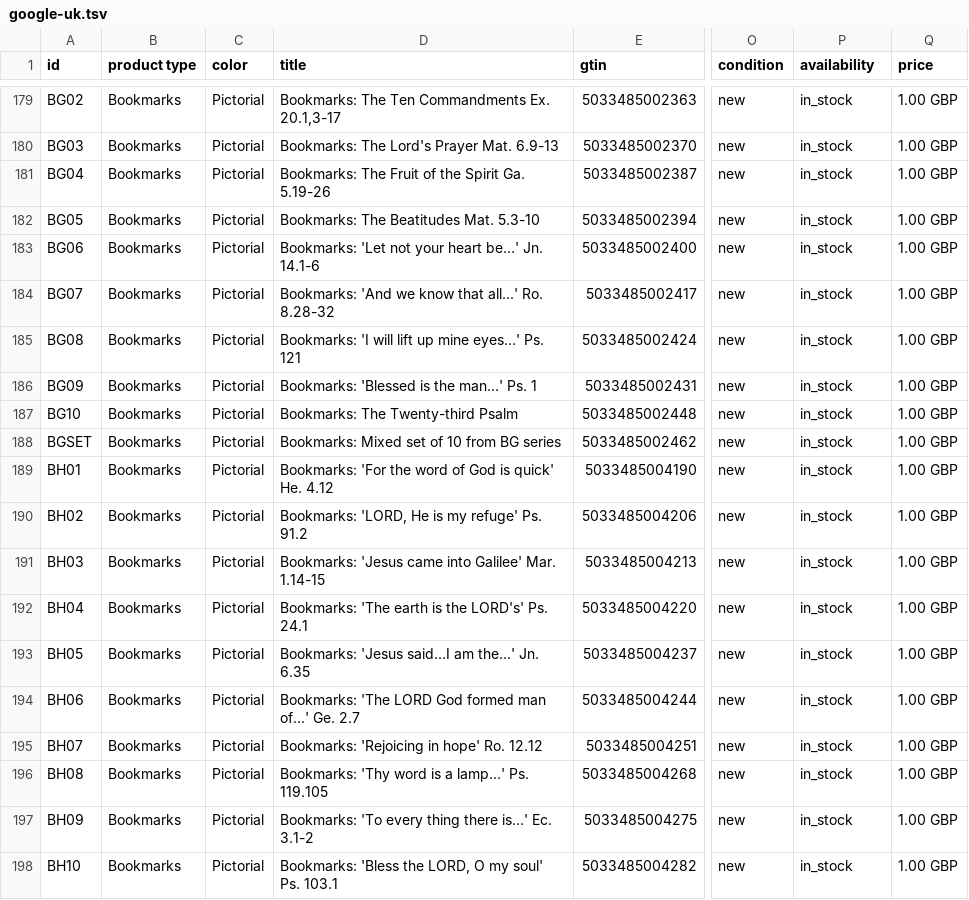
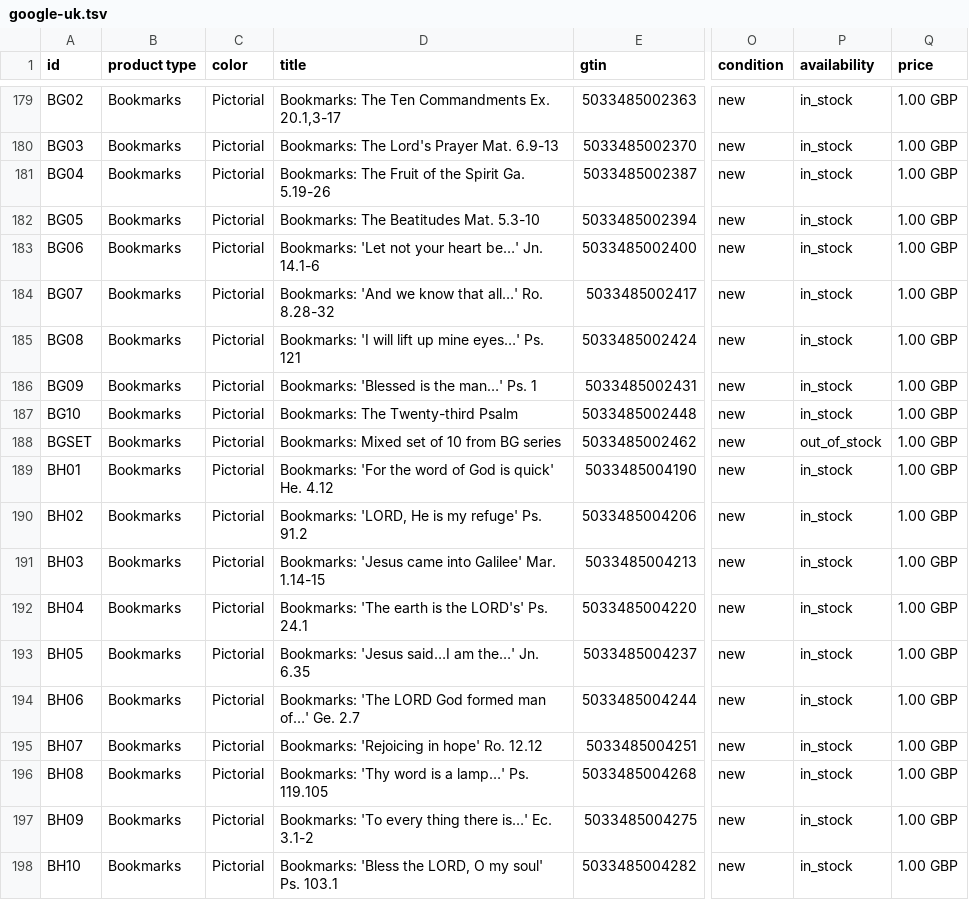
Before and after one commit to tbs-master/tbs-public-product-data, a TSV file: google-uk.tsv, drawn as a sheet; only a part is shown, gaps mark what is left out; the diff covers the shown part only; the diff names each change by its address in the sheet, - before the commit and + after, or states it on an @@ line.

```diff
--- a/google-uk.tsv
+++ b/google-uk.tsv
-D184 (title): …know that all...' Ro. 8.28-32
+D184 (title): …know that all…' Ro. 8.28-32
-P188 (availability): in_stock
+P188 (availability): out_of_stock
-D193 (title): Bookmarks: 'Jesus said...I am the...' Jn. 6.35
+D193 (title): Bookmarks: 'Jesus said…I am the…' Jn. 6.35
-D194 (title): …formed man of...' Ge. 2.7
+D194 (title): …formed man of…' Ge. 2.7
-D196 (title): Bookmarks: 'Thy word is a lamp...' Ps. 119.105
+D196 (title): Bookmarks: 'Thy word is a lamp…' Ps. 119.105
-D197 (title): …thing there is...' Ec. 3.1-2
+D197 (title): …thing there is…' Ec. 3.1-2
```
Also changed, not shown: 42 edited cells elsewhere in this file, 2 other files.
